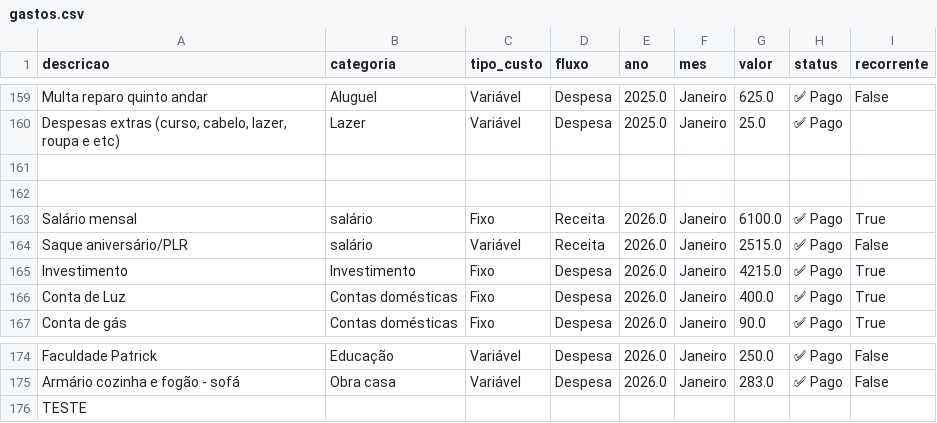
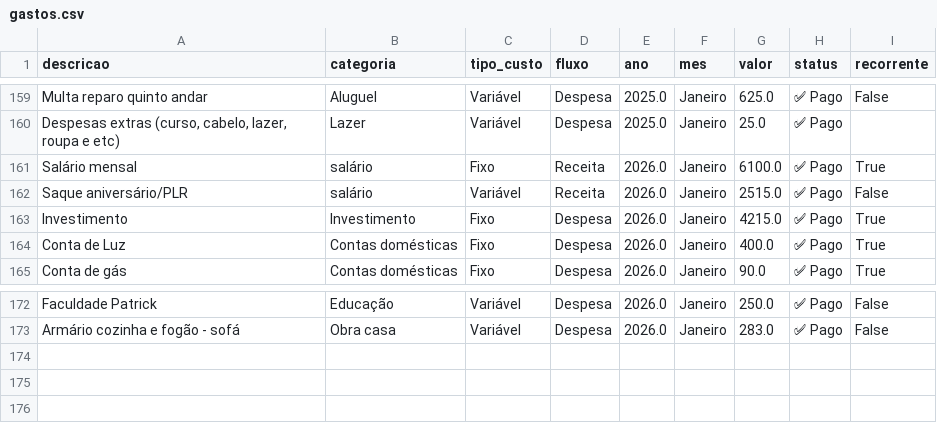
Before and after one commit to PatrickBravo10/Investimentos, a CSV file: gastos.csv, drawn as a sheet; only a part is shown, gaps mark what is left out.

Commit message:
Update gastos.csv

```diff
--- a/gastos.csv
+++ b/gastos.csv
@@ -160,4 +160,2 @@ Multa reparo quinto andar,Aluguel,Variável,Despesa,2025.0,Janeiro,625.0,✅ Pag
 "Despesas extras (curso, cabelo, lazer, roupa e etc)",Lazer,Variável,Despesa,2025.0,Janeiro,25.0,✅ Pago,
-,,,,,,,,
-,,,,,,,,
 Salário mensal,salário,Fixo,Receita,2026.0,Janeiro,6100.0,✅ Pago,True
@@ -175,2 +173 @@ Faculdade Patrick,Educação,Variável,Despesa,2026.0,Janeiro,250.0,✅ Pago,Fal
 Armário cozinha e fogão - sofá,Obra casa,Variável,Despesa,2026.0,Janeiro,283.0,✅ Pago,False
-TESTE,,,,,,,,
```
